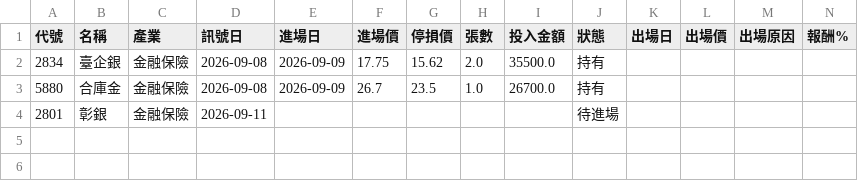
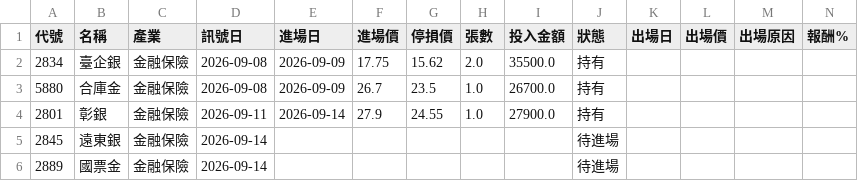
Before and after one commit to bibobo2266/minervini_picks, a CSV file: data/simple_positions.csv, drawn as a sheet; only a part is shown; rows hold the shown columns only; the diff names each change by its address in the sheet, - before the commit and + after, or states it on an @@ line.

```diff
--- a/data/simple_positions.csv
+++ b/data/simple_positions.csv
-E4 (進場日): (empty)
+E4 (進場日): 2026-09-14
-F4 (進場價): (empty)
+F4 (進場價): 27.9
-G4 (停損價): (empty)
+G4 (停損價): 24.55
-H4 (張數): (empty)
+H4 (張數): 1.0
-I4 (投入金額): (empty)
+I4 (投入金額): 27900.0
-J4 (狀態): 待進場
+J4 (狀態): 持有
+row 5: 2845 | 遠東銀 | 金融保險 | 2026-09-14 |  |  |  |  |  | 待進場
+row 6: 2889 | 國票金 | 金融保險 | 2026-09-14 |  |  |  |  |  | 待進場
```
Also changed, not shown: 1 other file.
